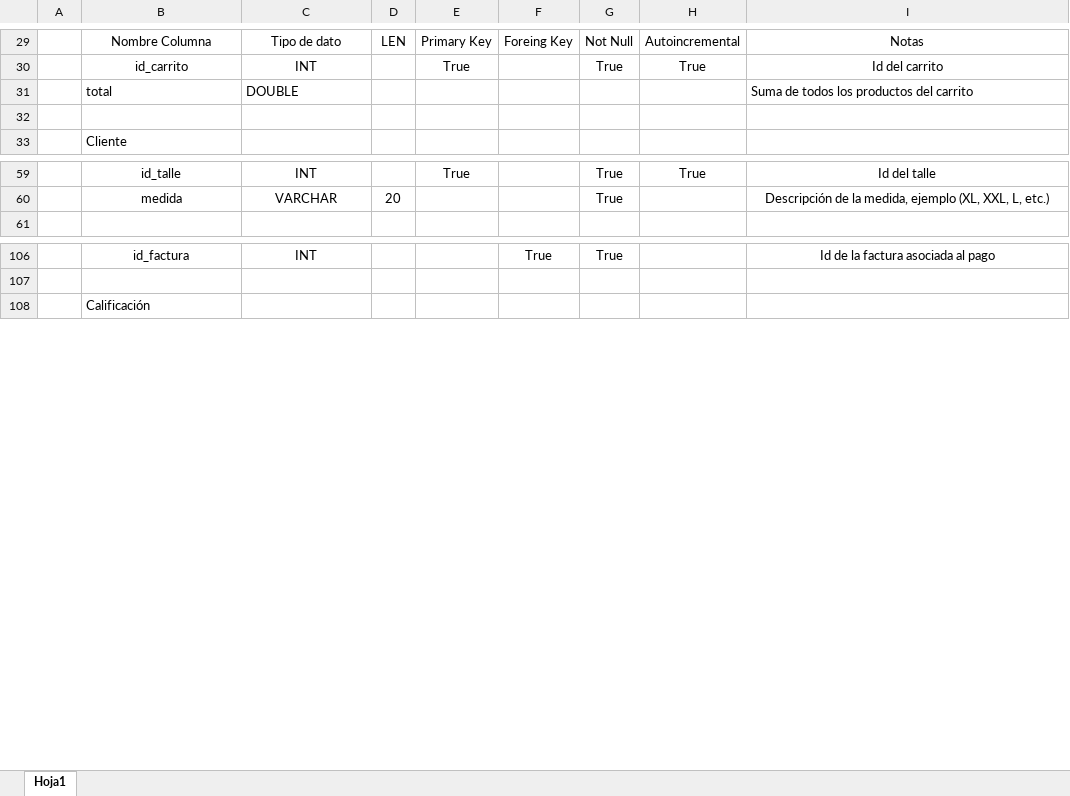
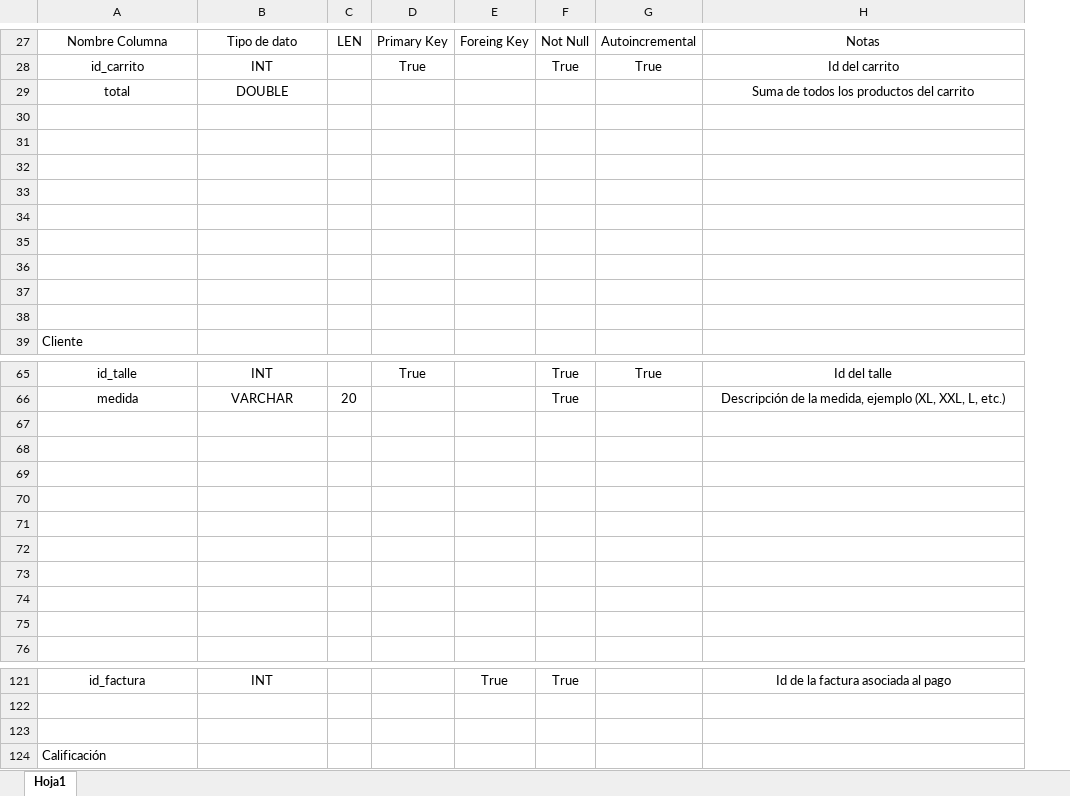
Before and after one commit to nachocoletta/coderhouse-sql, an Excel workbook: tablas sql.xlsx, sheet Hoja1, drawn as a sheet; only a part is shown, gaps mark what is left out; values as stored, in another font and other column widths than the file's, no borders; removed rows and columns are numbered as before the commit, all else as after; the diff covers the shown part only; the diff names each change by its address in the sheet, - before the commit and + after, or states it on an @@ line.

```diff
--- a/tablas sql.xlsx (sheet Hoja1)
+++ b/tablas sql.xlsx (sheet Hoja1)
-column A, empty
-A29:B29 alignment: left
+A29:B29 alignment: center
-H29 alignment: left
+H29 alignment: center
+row 31: (empty)
+row 32: (empty)
+row 33: (empty)
+row 34: (empty)
+row 35: (empty)
+row 36: (empty)
+row 37: (empty)
+row 38: (empty)
+row 67: (empty)
+row 68: (empty)
+row 69: (empty)
+row 70: (empty)
+row 71: (empty)
+row 72: (empty)
+row 73: (empty)
+row 74: (empty)
+row 75: (empty)
+row 123: (empty)
```
Also changed, not shown: 2 removed rows elsewhere in this sheet, 4 other files.
